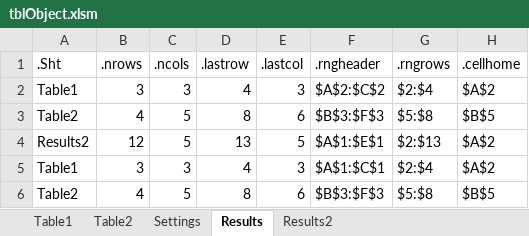
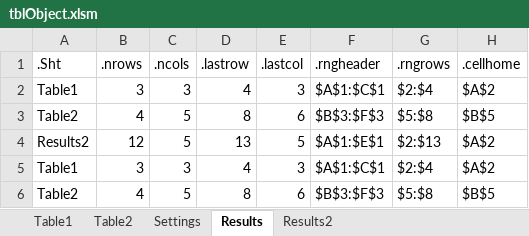
Before and after one commit to jlandgre/Dataframing_Excel, an Excel workbook: tblObject.xlsm, sheet Results, drawn as a sheet; values as stored, in another font and other column widths than the file's, no borders; the diff names each change by its address in the sheet, - before the commit and + after, or states it on an @@ line.

```diff
--- a/tblObject.xlsm (sheet Results)
+++ b/tblObject.xlsm (sheet Results)
-F2 (.rngheader): $A$2:$C$2
+F2 (.rngheader): $A$1:$C$1
```
Also changed, not shown: sheet Table2, sheet Settings.
